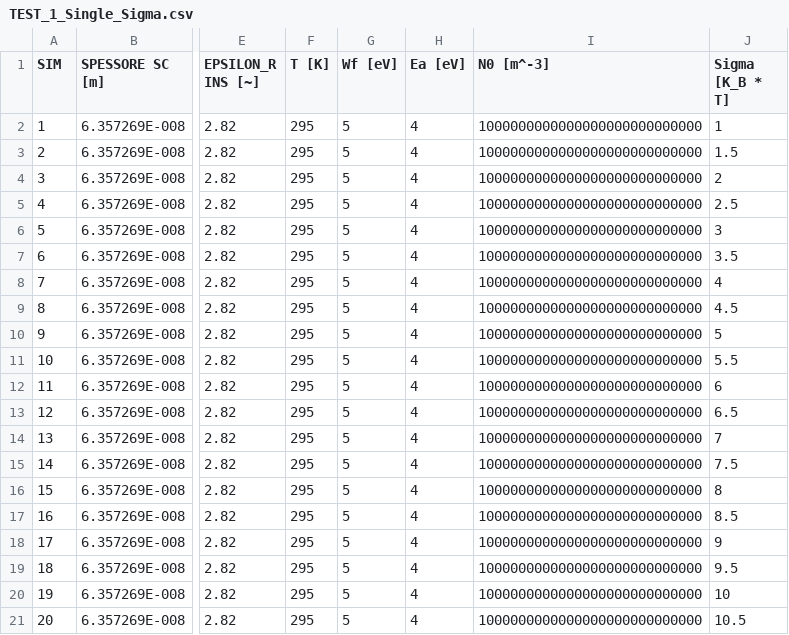
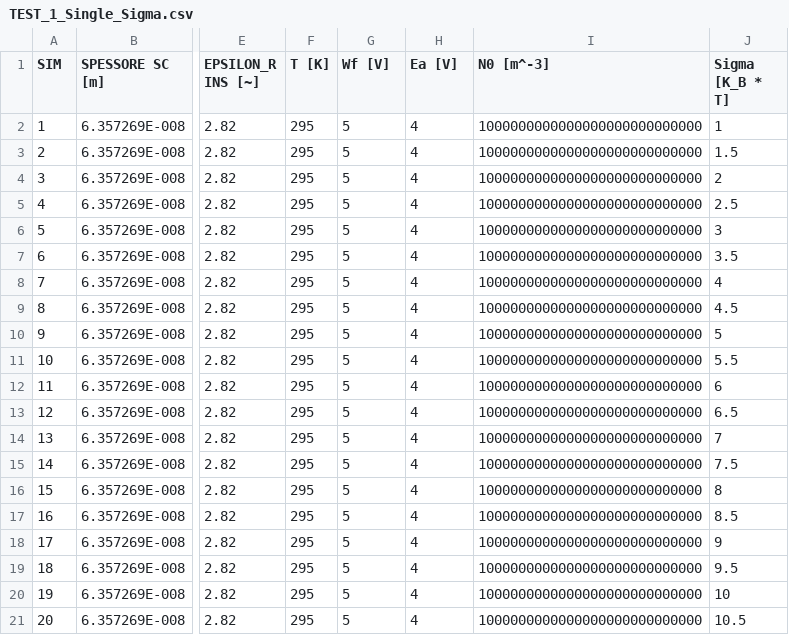
Before and after one commit to pcafrica/DosExtraction, a CSV file: config/IIT/TEST_1_Single_Sigma.csv, drawn as a sheet; only a part is shown, gaps mark what is left out; the diff names each change by its address in the sheet, - before the commit and + after, or states it on an @@ line.

```diff
--- a/config/IIT/TEST_1_Single_Sigma.csv
+++ b/config/IIT/TEST_1_Single_Sigma.csv
-G1: Wf [eV]
+G1: Wf [V]
-H1: Ea [eV]
+H1: Ea [V]
```
Also changed, not shown: config/IIT/TEST_2_N0.csv, config/IIT/TEST_3_Barrier.csv, 9 other files.
